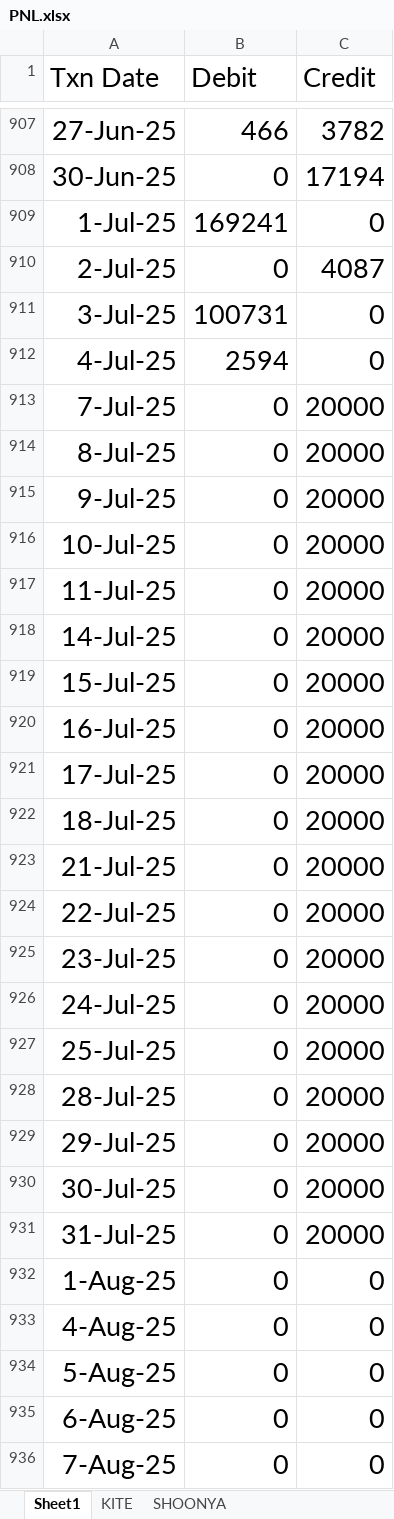
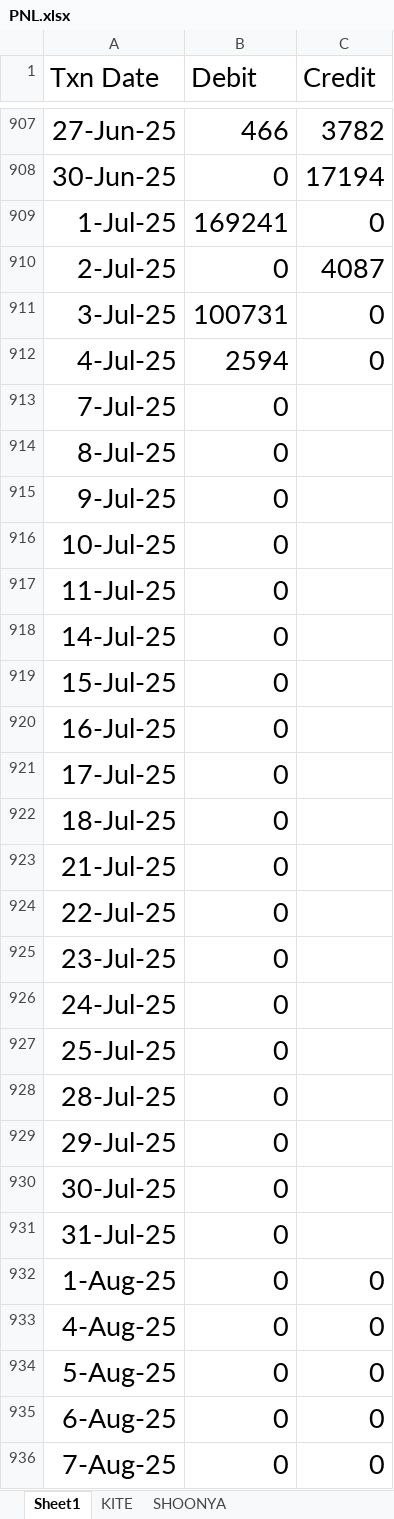
Before and after one commit to macappyie/PNL, an Excel workbook: PNL.xlsx, sheet Sheet1, drawn as a sheet; only a part is shown, gaps mark what is left out; values as stored, in another font and other column widths than the file's, no borders; the diff names each change by its address in the sheet, - before the commit and + after, or states it on an @@ line.

Commit message:
first commit

```diff
--- a/PNL.xlsx (sheet Sheet1)
+++ b/PNL.xlsx (sheet Sheet1)
-C913:C931 (Credit): 20000
+C913:C931 (Credit): (empty)
```
